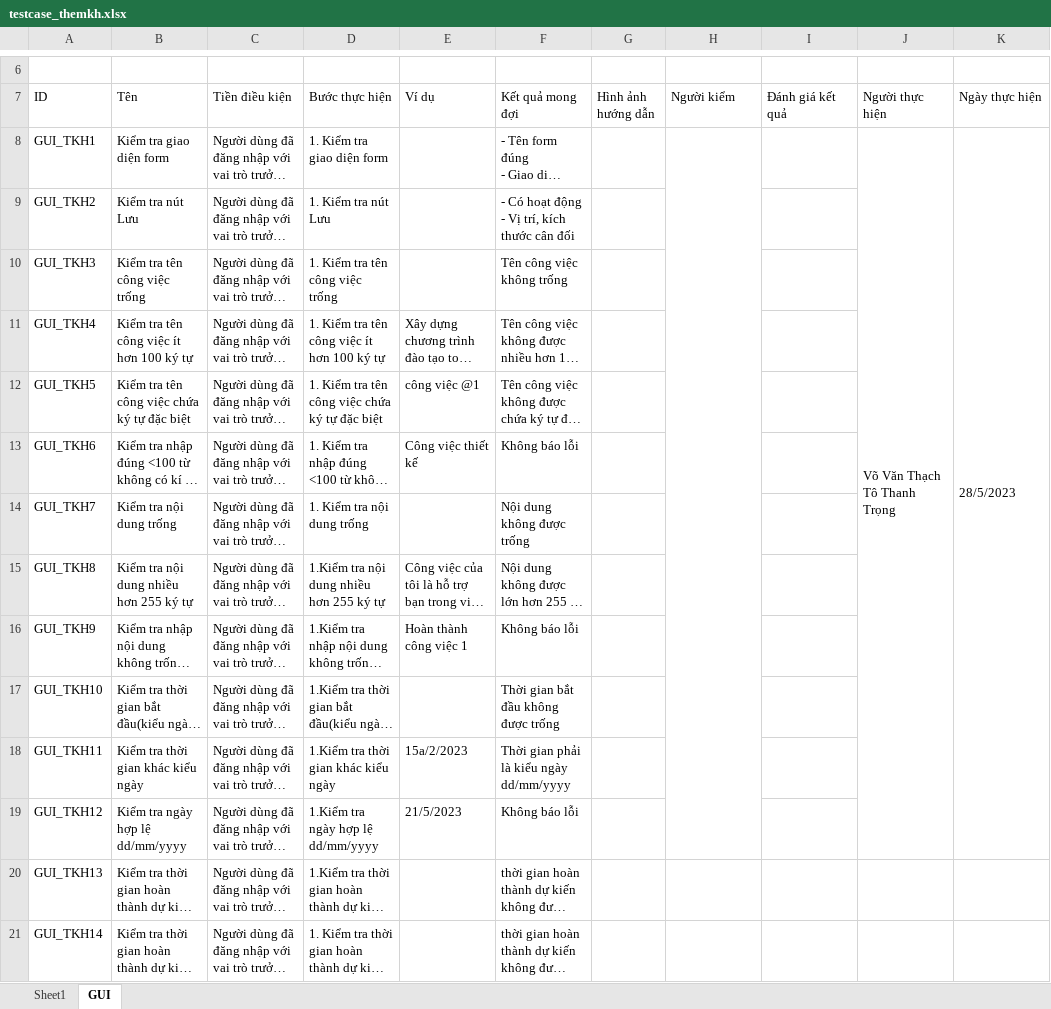
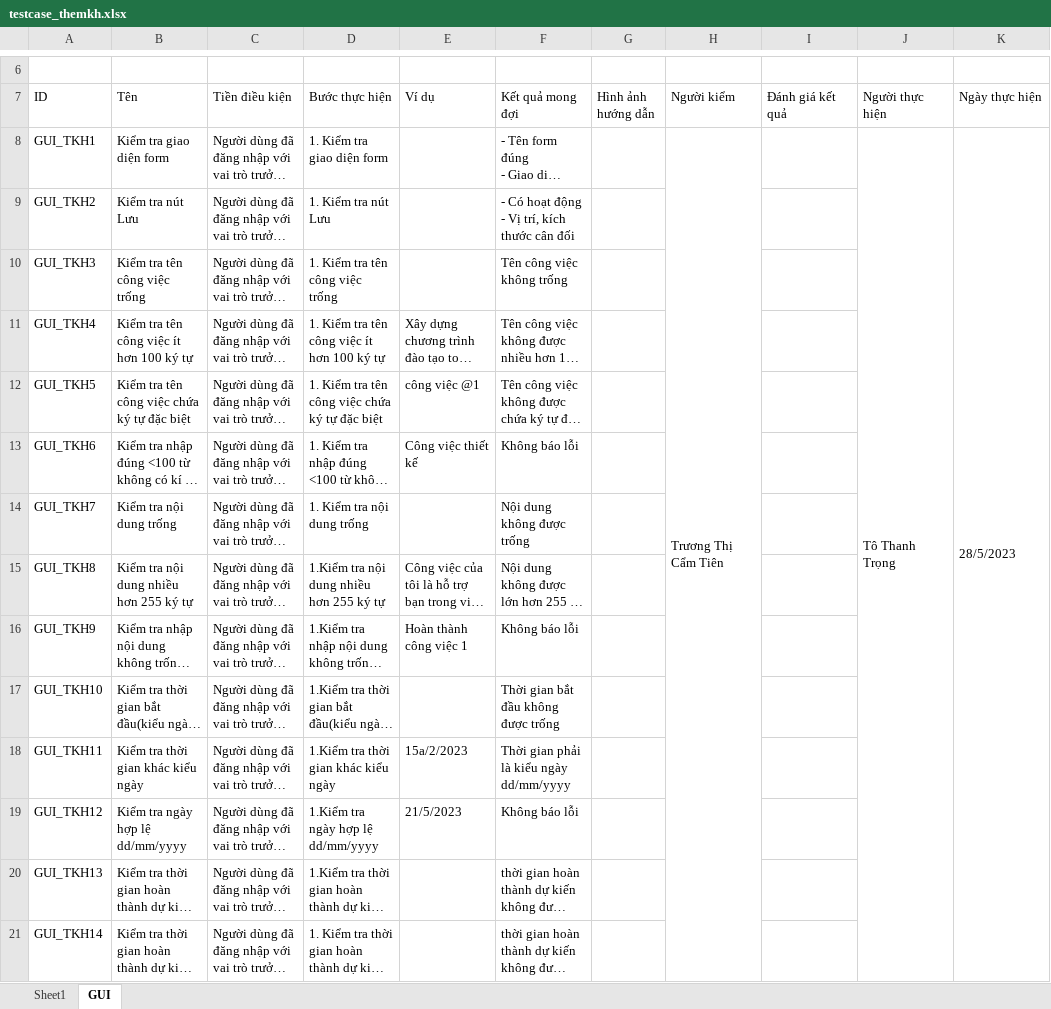
Before and after one commit to thesunza1/qlgv, an Excel workbook: chucnang/srs/themkh/testcase_themkh.xlsx, sheet GUI, drawn as a sheet; only a part is shown, gaps mark what is left out; long unchanged cells end in …; values as stored, in another font and other column widths than the file's, no cell formats; charts and pictures not drawn; removed rows and columns are numbered as before the commit, all else as after; the diff covers the shown part only; the diff names each change by its address in the sheet, - before the commit and + after, or states it on an @@ line.

```diff
--- a/chucnang/srs/themkh/testcase_themkh.xlsx (sheet GUI)
+++ b/chucnang/srs/themkh/testcase_themkh.xlsx (sheet GUI)
-H8 (Người kiểm): (empty)
+H8 (Người kiểm): Trương Thị Cẩm Tiên
-H8:H19 merged
+H8:H35 merged
-J8 (Người thực hiện): Võ Văn Thạch Tô Thanh Trọng
+J8 (Người thực hiện): Tô Thanh Trọng
-J8:J19 merged
+J8:J35 merged
-K8:K19 merged
+K8:K35 merged
```
Also changed, not shown: 6 added rows and 3 edited cells elsewhere in this sheet, sheet Sheet1, cell formats, charts or pictures, 1 other file.
